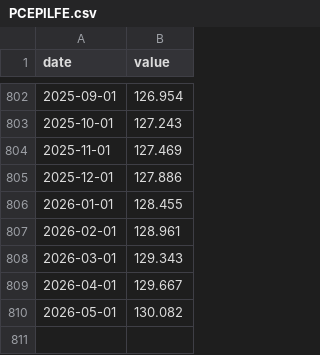
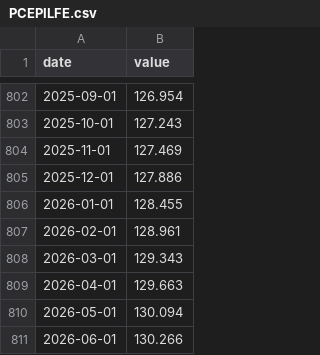
Before and after one commit to matsutoushi/nk225-option-site, a CSV file: data/fred_cache/PCEPILFE.csv, drawn as a sheet; only a part is shown, gaps mark what is left out.

```diff
--- a/data/fred_cache/PCEPILFE.csv
+++ b/data/fred_cache/PCEPILFE.csv
@@ -808,3 +808,4 @@ date,value
 2026-03-01,129.343
-2026-04-01,129.667
-2026-05-01,130.082
+2026-04-01,129.663
+2026-05-01,130.094
+2026-06-01,130.266
```
Also changed, not shown: data/fred_cache/BAMLH0A0HYM2.csv, data/fred_cache/DGS10.csv, 10 other files.
